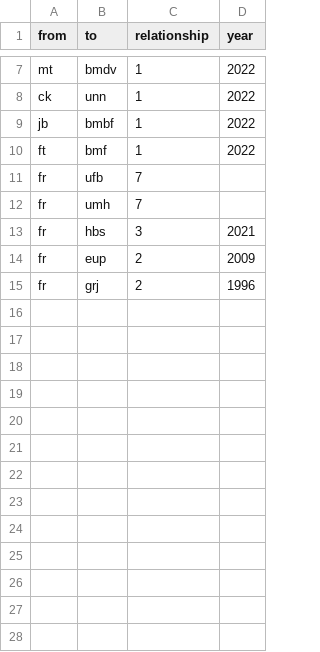
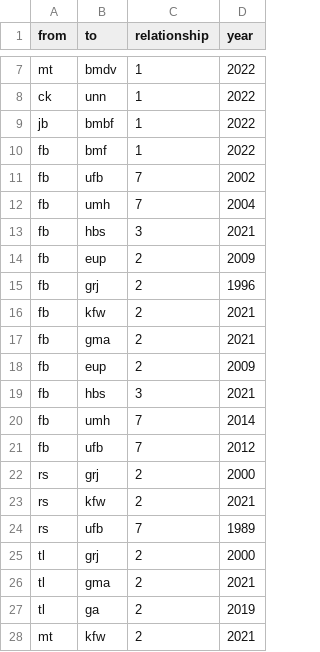
Before and after one commit to Eagle020/testat, a CSV file: edgelist - Tabellenblatt1.csv, drawn as a sheet; only a part is shown, gaps mark what is left out; the diff covers the shown part only.

```diff
--- a/edgelist - Tabellenblatt1.csv
+++ b/edgelist - Tabellenblatt1.csv
@@ -9,7 +9,20 @@ ck,unn,1,2022
 jb,bmbf,1,2022
-ft,bmf,1,2022
-fr,ufb,7,
-fr,umh,7,
-fr,hbs,3,2021
-fr,eup,2,2009
-fr,grj,2,1996
+fb,bmf,1,2022
+fb,ufb,7,2002
+fb,umh,7,2004
+fb,hbs,3,2021
+fb,eup,2,2009
+fb,grj,2,1996
+fb,kfw,2,2021
+fb,gma,2,2021
+fb,eup,2,2009
+fb,hbs,3,2021
+fb,umh,7,2014
+fb,ufb,7,2012
+rs,grj,2,2000
+rs,kfw,2,2021
+rs,ufb,7,1989
+tl,grj,2,2000
+tl,gma,2,2021
+tl ,ga,2,2019
+mt,kfw,2,2021
```
Also changed, not shown: 15 added rows and 1 edited cell elsewhere in this file, nodelist - Tabellenblatt1.csv.
